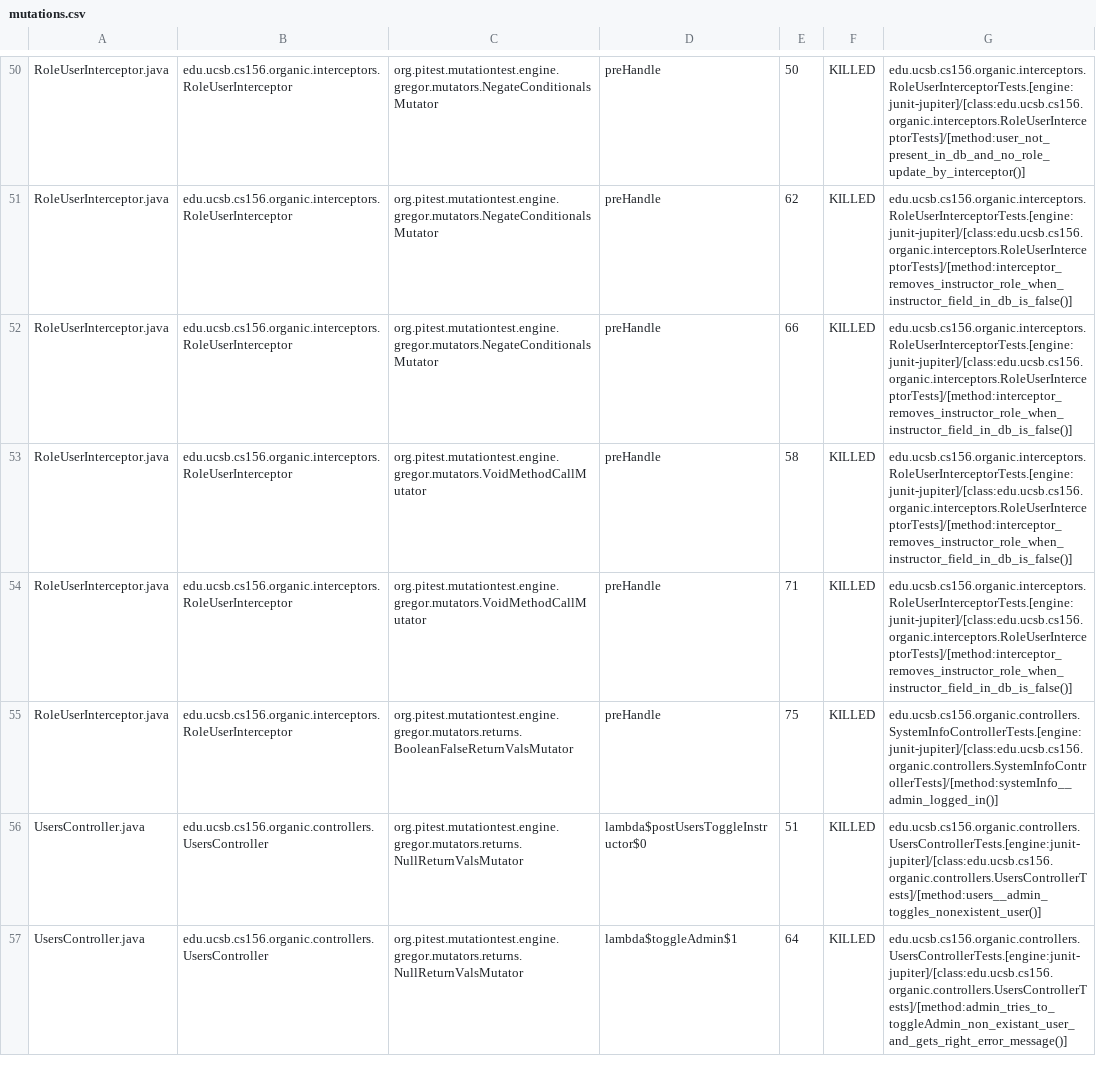
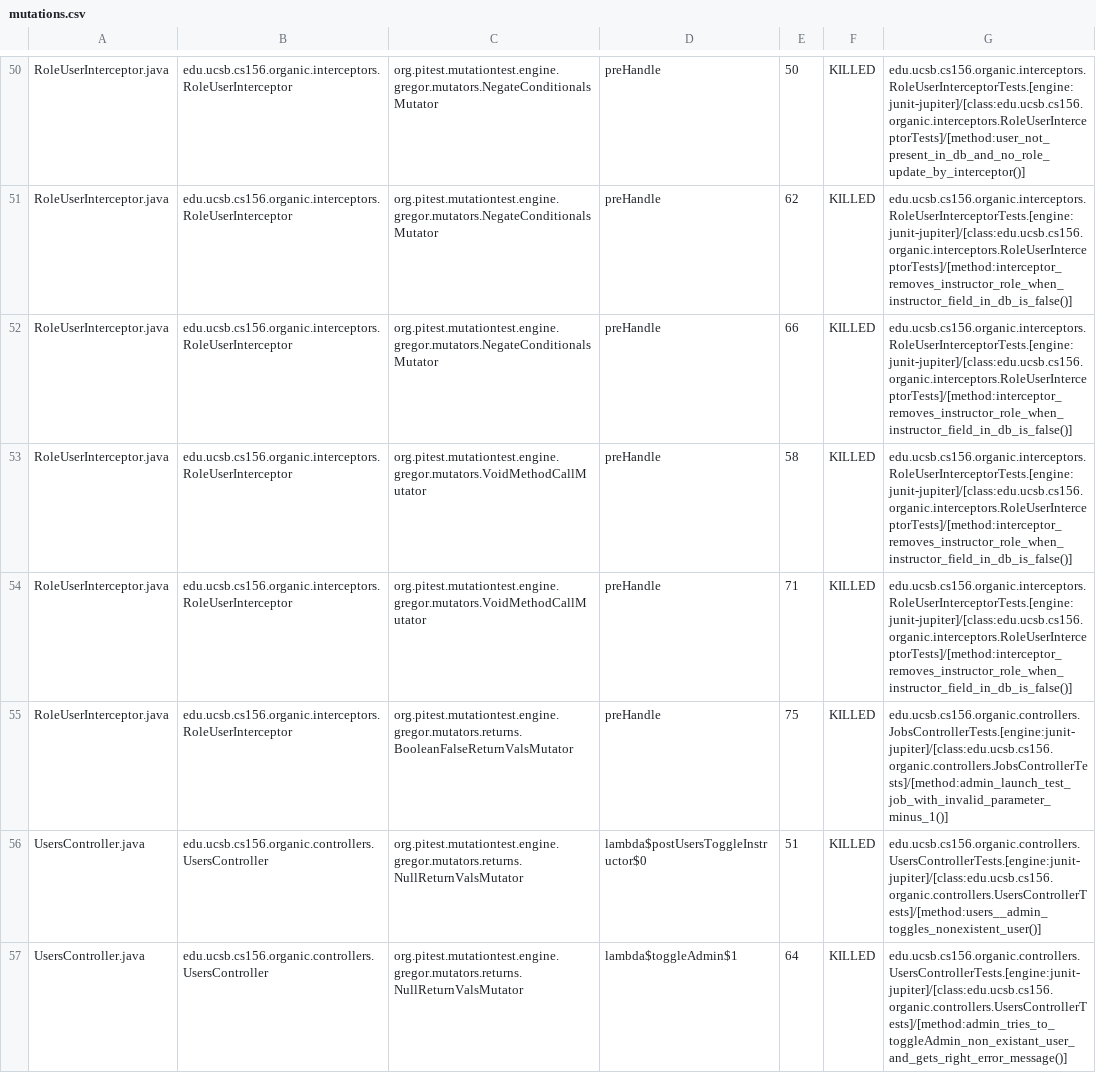
Before and after one commit to ucsb-cs156-w24/proj-organic-w24-6pm-1, a CSV file: prs/60/pitest/mutations.csv, drawn as a sheet; only a part is shown, gaps mark what is left out; the diff covers the shown part only.

Commit message:
Deploying to gh-pages from @ ucsb-cs156-w24/proj-organic-w24-6pm-1@a0da913e803e8eaf116a9485a9225164e3eae20e 🚀

```diff
--- a/prs/60/pitest/mutations.csv
+++ b/prs/60/pitest/mutations.csv
@@ -54,3 +54,3 @@ RoleUserInterceptor.java,edu.ucsb.cs156.organic.interceptors.RoleUserInterceptor
 RoleUserInterceptor.java,edu.ucsb.cs156.organic.interceptors.RoleUserInterceptor,org.pitest.mutationtest.engine.gregor.mutators.VoidMethodCallMutator,preHandle,71,KILLED,edu.ucsb.cs156.organic.interceptors.RoleUserInterceptorTests.[engine:junit-jupiter]/[class:edu.ucsb.cs156.organic.interceptors.RoleUserInterceptorTests]/[method:interceptor_removes_instructor_role_when_instructor_field_in_db_is_false()]
-RoleUserInterceptor.java,edu.ucsb.cs156.organic.interceptors.RoleUserInterceptor,org.pitest.mutationtest.engine.gregor.mutators.returns.BooleanFalseReturnValsMutator,preHandle,75,KILLED,edu.ucsb.cs156.organic.controllers.SystemInfoControllerTests.[engine:junit-jupiter]/[class:edu.ucsb.cs156.organic.controllers.SystemInfoControllerTests]/[method:systemInfo__admin_logged_in()]
+RoleUserInterceptor.java,edu.ucsb.cs156.organic.interceptors.RoleUserInterceptor,org.pitest.mutationtest.engine.gregor.mutators.returns.BooleanFalseReturnValsMutator,preHandle,75,KILLED,edu.ucsb.cs156.organic.controllers.JobsControllerTests.[engine:junit-jupiter]/[class:edu.ucsb.cs156.organic.controllers.JobsControllerTests]/[method:admin_launch_test_job_with_invalid_parameter_minus_1()]
 UsersController.java,edu.ucsb.cs156.organic.controllers.UsersController,org.pitest.mutationtest.engine.gregor.mutators.returns.NullReturnValsMutator,lambda$postUsersToggleInstructor$0,51,KILLED,edu.ucsb.cs156.organic.controllers.UsersControllerTests.[engine:junit-jupiter]/[class:edu.ucsb.cs156.organic.controllers.UsersControllerTests]/[method:users__admin_toggles_nonexistent_user()]
```
Also changed, not shown: 10 edited cells elsewhere in this file, 17 other files.
